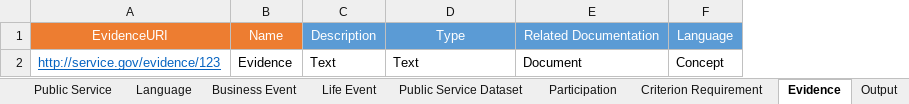
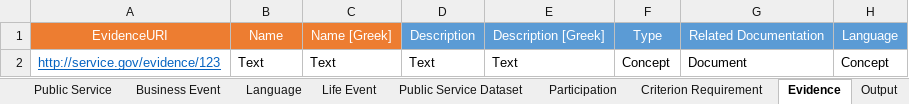
Before and after one commit to Bhanditz/Epirus_pilot, an Excel workbook: (CPSV-AP) - Template_specs_v2.03 blank.xlsx, sheet Evidence, drawn as a sheet; values as stored, in another font and other column widths than the file's, no borders; addresses are those after the commit; the diff names each change by its address in the sheet, - before the commit and + after, or states it on an @@ line.

```diff
--- a/(CPSV-AP) - Template_specs_v2.03 blank.xlsx (sheet Evidence)
+++ b/(CPSV-AP) - Template_specs_v2.03 blank.xlsx (sheet Evidence)
@@ sheet tab order changed: Public Service | Business Event | Language | Life Event | Public Service Dataset | Participation | Criterion Requirement | Evidence | Output @@
+column C, rows 1-2: Name [Greek] | Text
+column F, rows 1-2: Type | Concept
-E1: Type
+E1: Description [Greek]
-B2: Evidence
+B2: Text
```
Also changed, not shown: sheet Public Organisation, sheet Public Service, sheet Opening Hours Specification, sheet Output, sheet Business Event, sheet Life Event, 11 more sheets, other sheet tabs, charts or pictures, 6 other files.
